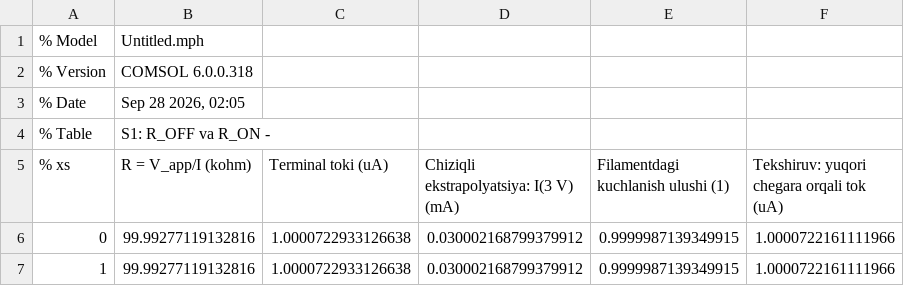
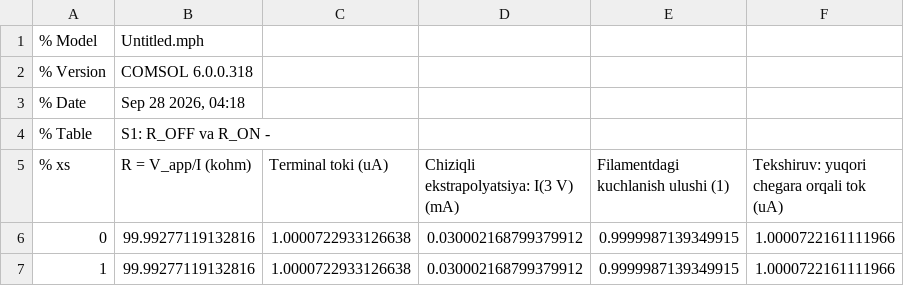
Before and after one commit to acelegioner02-code/Comsol-, a CSV file: models/S1_R_on_off.csv, drawn as a sheet.

```diff
--- a/models/S1_R_on_off.csv
+++ b/models/S1_R_on_off.csv
@@ -2,3 +2,3 @@
 % Version,COMSOL 6.0.0.318
-% Date,"Sep 28 2026, 02:05"
+% Date,"Sep 28 2026, 04:18"
 % Table,S1: R_OFF va R_ON -
```
Also changed, not shown: models/S1_V_axis.csv, models/S3_ODE_check.csv, 13 other files.
